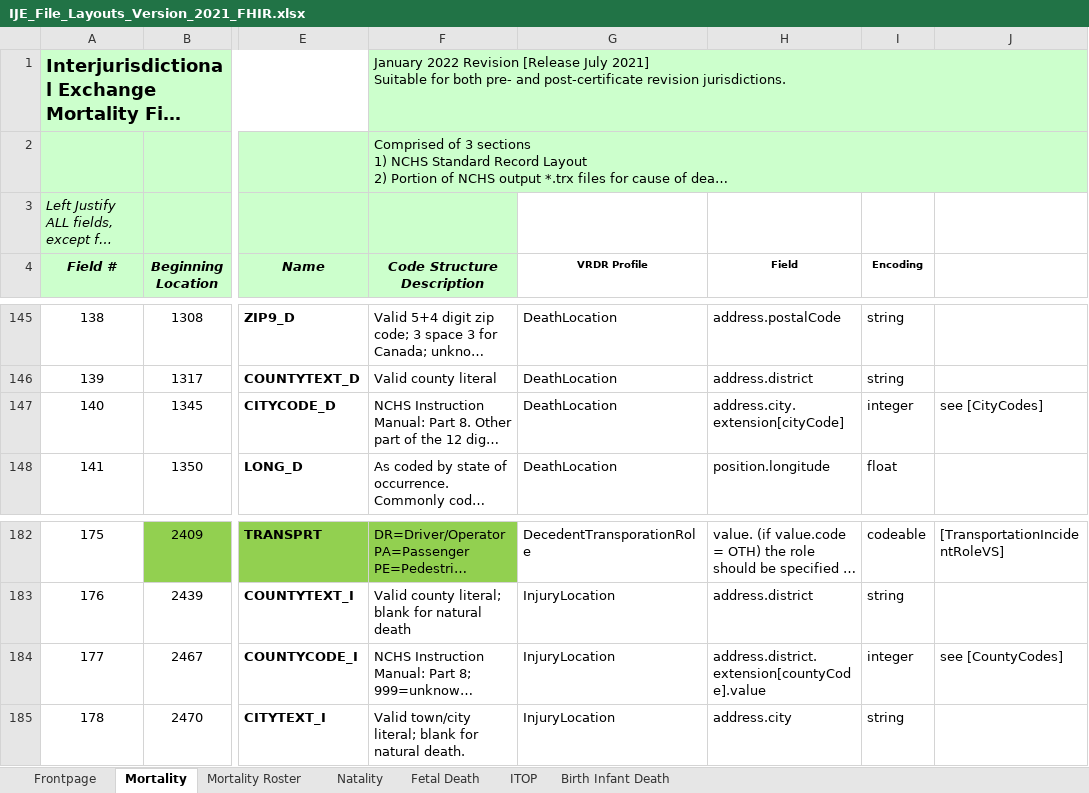
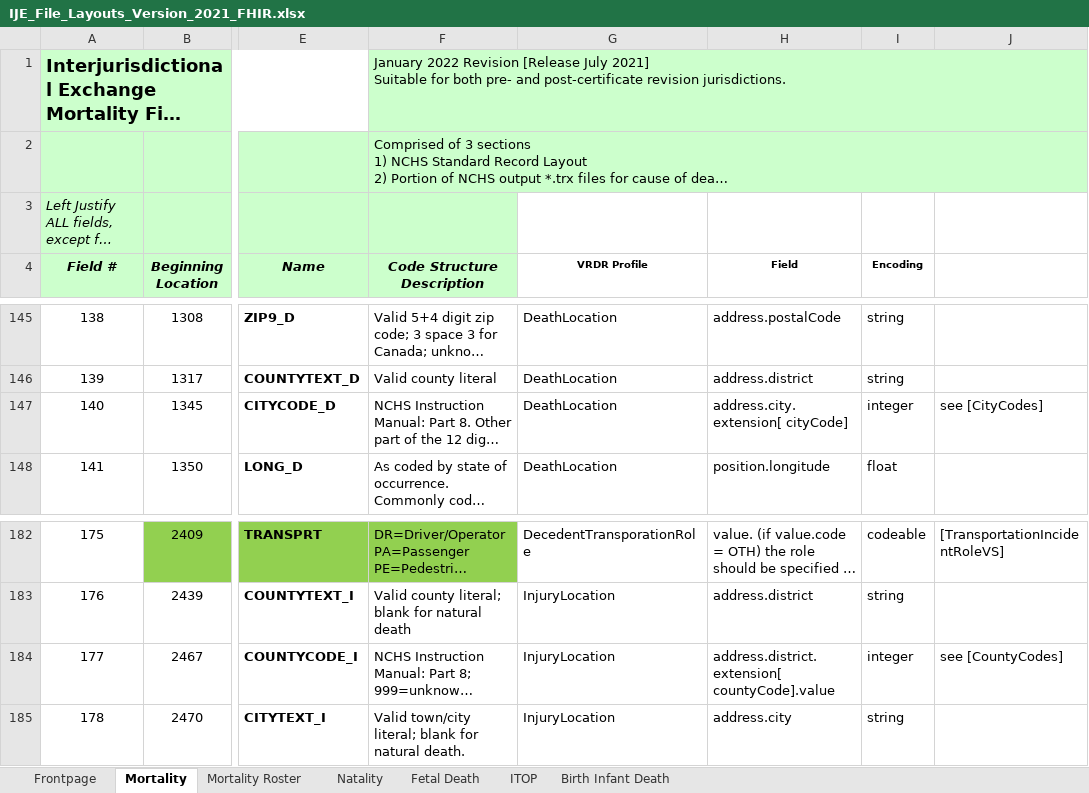
Before and after one commit to HL7/vrdr, an Excel workbook: input/images/IJE_File_Layouts_Version_2021_FHIR.xlsx, sheet Mortality, drawn as a sheet; only a part is shown, gaps mark what is left out; long unchanged cells end in …; values as stored, in another font and other column widths than the file's, no borders; the diff names each change by its address in the sheet, - before the commit and + after, or states it on an @@ line.

```diff
--- a/input/images/IJE_File_Layouts_Version_2021_FHIR.xlsx (sheet Mortality)
+++ b/input/images/IJE_File_Layouts_Version_2021_FHIR.xlsx (sheet Mortality)
-H147 (Field): address.city.extension[cityCode]
+H147 (Field): address.city.extension[ cityCode]
-H184 (Field): address.district.extension[countyCode].value
+H184 (Field): address.district.extension[ countyCode].value
```
Also changed, not shown: 2 other files.
